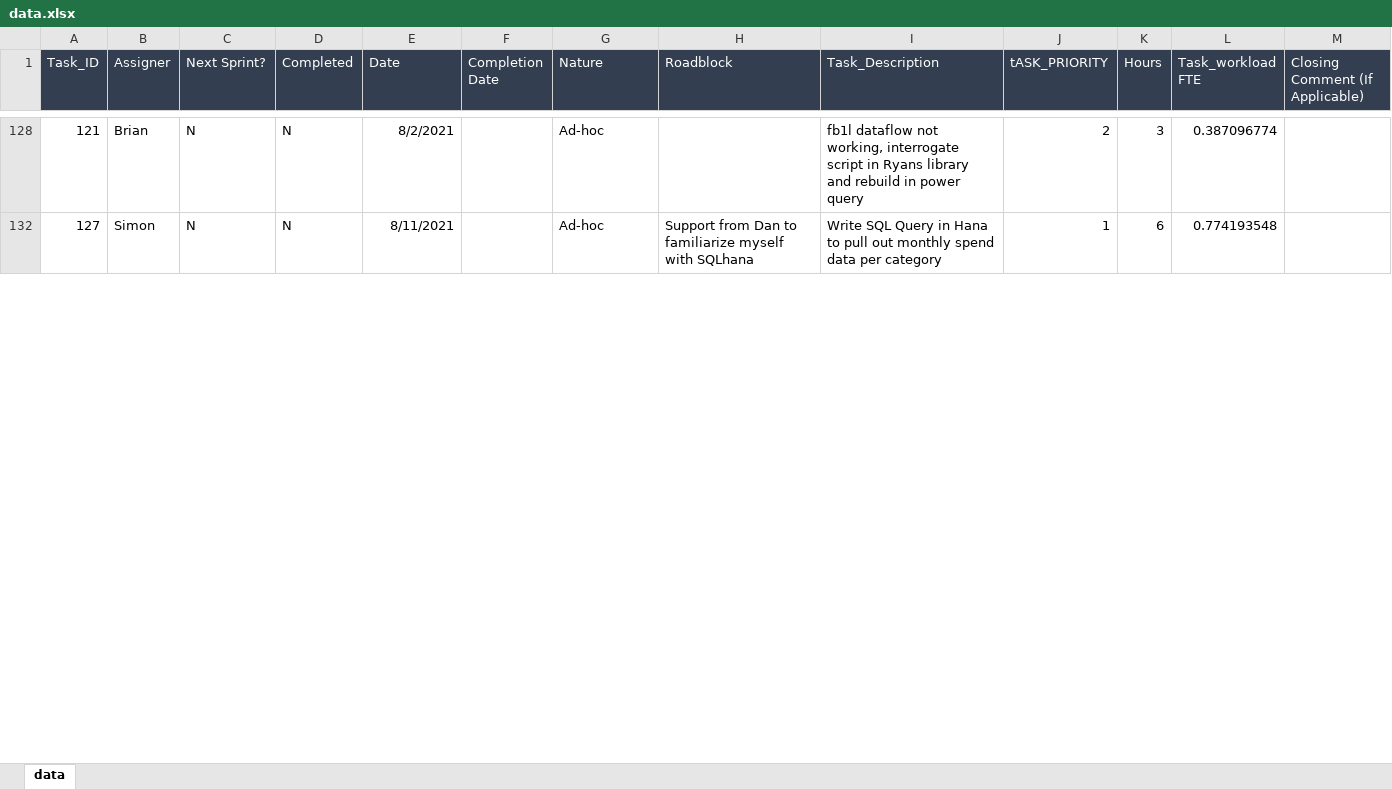
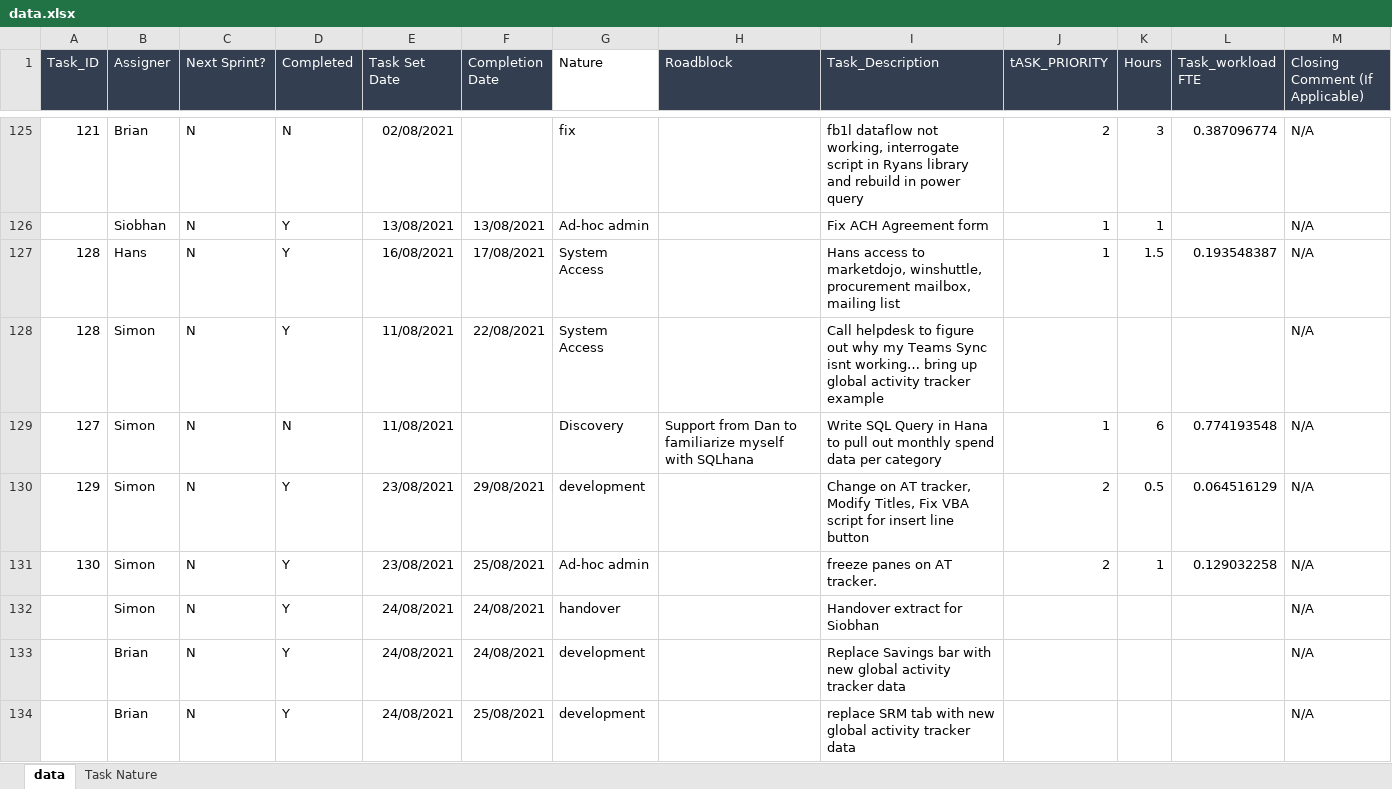
Before and after one commit to kbrilai/PowerBITaskTracker, an Excel workbook: data.xlsx, sheet data, drawn as a sheet; only a part is shown, gaps mark what is left out; values as stored, in another font and other column widths than the file's, no borders; conditional formats and table styles not drawn; addresses are those after the commit; the diff covers the shown part only; the diff names each change by its address in the sheet, - before the commit and + after, or states it on an @@ line.

Commit message:
team training datasource added, PowerBI user requirement defined

```diff
--- a/data.xlsx (sheet data)
+++ b/data.xlsx (sheet data)
@@ sheet tab unhidden: Task Nature @@
-E1: Date
+E1: Task Set Date
@@ G1 fill: #333F50 → none, text colour: #FFFFFF → black @@
-E125 (Task Set Date): 8/2/2021
+E125 (Task Set Date): 02/08/2021
-G125 (Nature): Ad-hoc
+G125 (Nature): fix
-M125 (Closing Comment (If Applicable)): (empty)
+M125 (Closing Comment (If Applicable)): N/A
+row 126:  | Siobhan | N | Y | 13/08/2021 | 13/08/2021 | Ad-hoc admin |  | Fix ACH Agreement form | 1 | 1 |  | N/A
+row 127: 128 | Hans | N | Y | 16/08/2021 | 17/08/2021 | System Access |  | Hans access to marketdojo, winshuttle, procurement mailbox, mailing list | 1 | 1.5 | 0.193548387 | N/A
+row 128: 128 | Simon | N | Y | 11/08/2021 | 22/08/2021 | System Access |  | Call helpdesk to figure out why my Teams Sync isnt working… bring up global activity tracker example |  |  |  | N/A
-E129 (Task Set Date): 8/11/2021
+E129 (Task Set Date): 11/08/2021
-G129 (Nature): Ad-hoc
+G129 (Nature): Discovery
-M129 (Closing Comment (If Applicable)): (empty)
+M129 (Closing Comment (If Applicable)): N/A
+row 130: 129 | Simon | N | Y | 23/08/2021 | 29/08/2021 | development |  | Change on AT tracker, Modify Titles, Fix VBA script for insert line button | 2 | 0.5 | 0.064516129 | N/A
+row 131: 130 | Simon | N | Y | 23/08/2021 | 25/08/2021 | Ad-hoc admin |  | freeze panes on AT tracker. | 2 | 1 | 0.129032258 | N/A
+row 132:  | Simon | N | Y | 24/08/2021 | 24/08/2021 | handover |  | Handover extract for Siobhan |  |  |  | N/A
+row 133:  | Brian | N | Y | 24/08/2021 | 24/08/2021 | development |  | Replace Savings bar with new global activity tracker data |  |  |  | N/A
+row 134:  | Brian | N | Y | 24/08/2021 | 25/08/2021 | development |  | replace SRM tab with new global activity tracker data |  |  |  | N/A
```
Also changed, not shown: 148 added rows, 7 removed rows and 25 edited cells elsewhere in this sheet, hidden cells, 3 other files.
